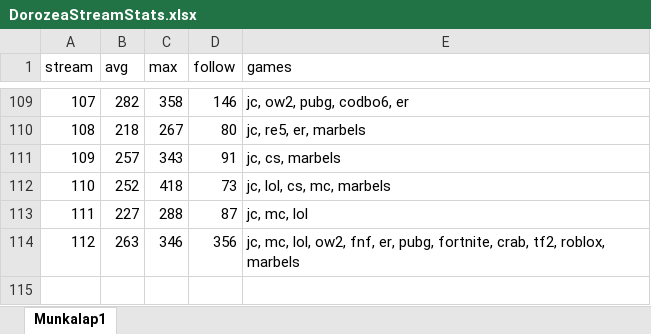
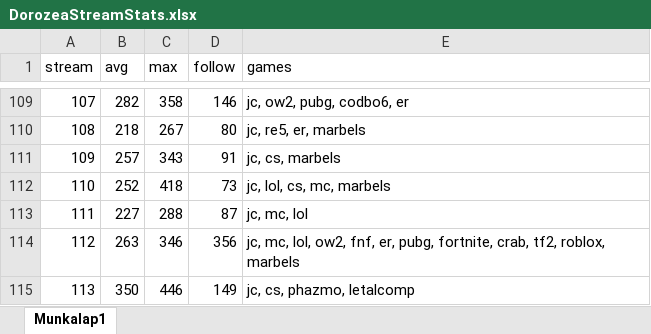
Before and after one commit to balintkardos/ChatlogDorozea, an Excel workbook: DorozeaStreamStats.xlsx, sheet Munkalap1, drawn as a sheet; only a part is shown, gaps mark what is left out; values as stored, in another font and other column widths than the file's, no borders; charts and pictures not drawn; the diff names each change by its address in the sheet, - before the commit and + after, or states it on an @@ line.

```diff
--- a/DorozeaStreamStats.xlsx (sheet Munkalap1)
+++ b/DorozeaStreamStats.xlsx (sheet Munkalap1)
+row 115: 113 | 350 | 446 | 149 | jc, cs, phazmo, letalcomp
```
Also changed, not shown: 5 other files.
